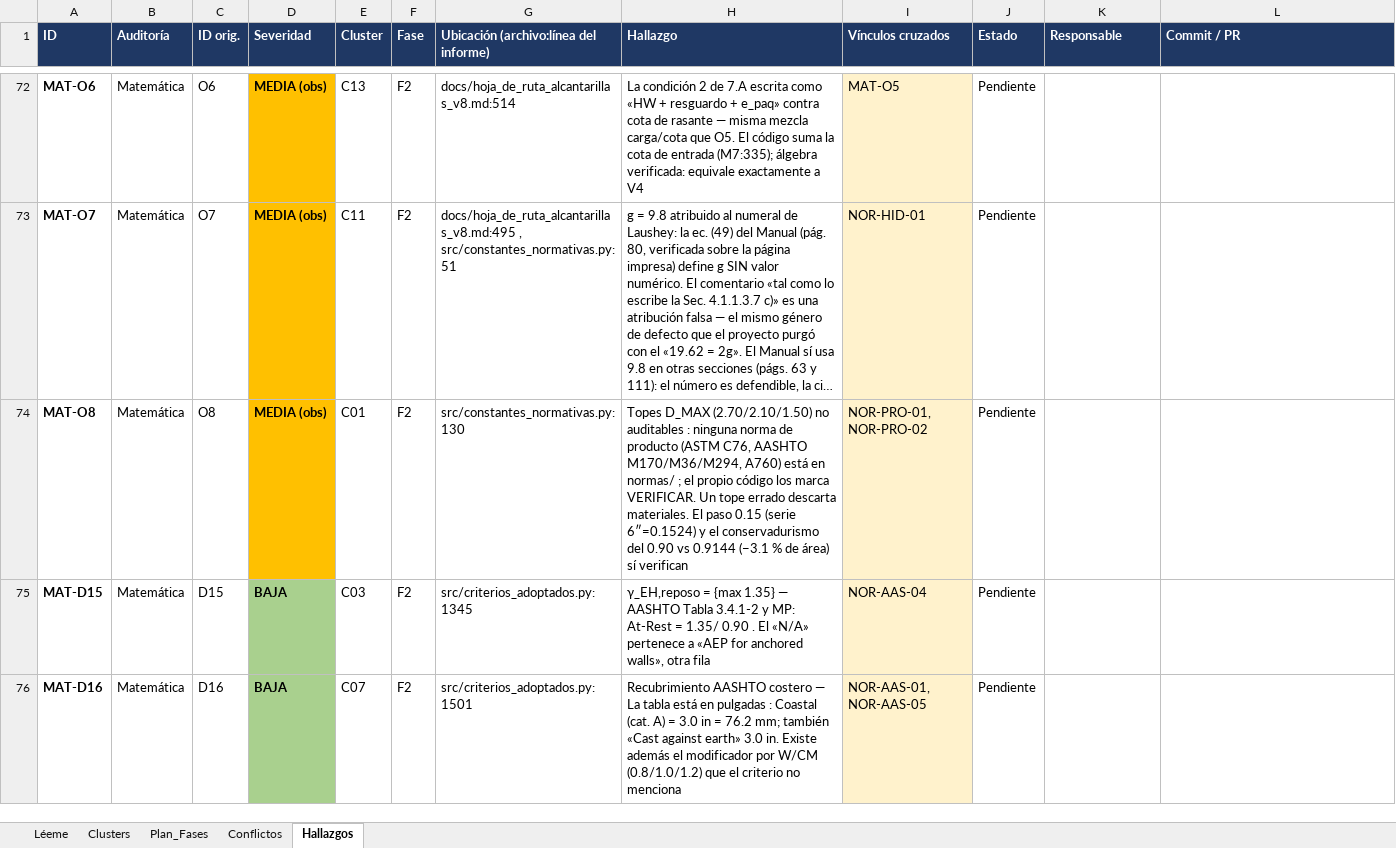
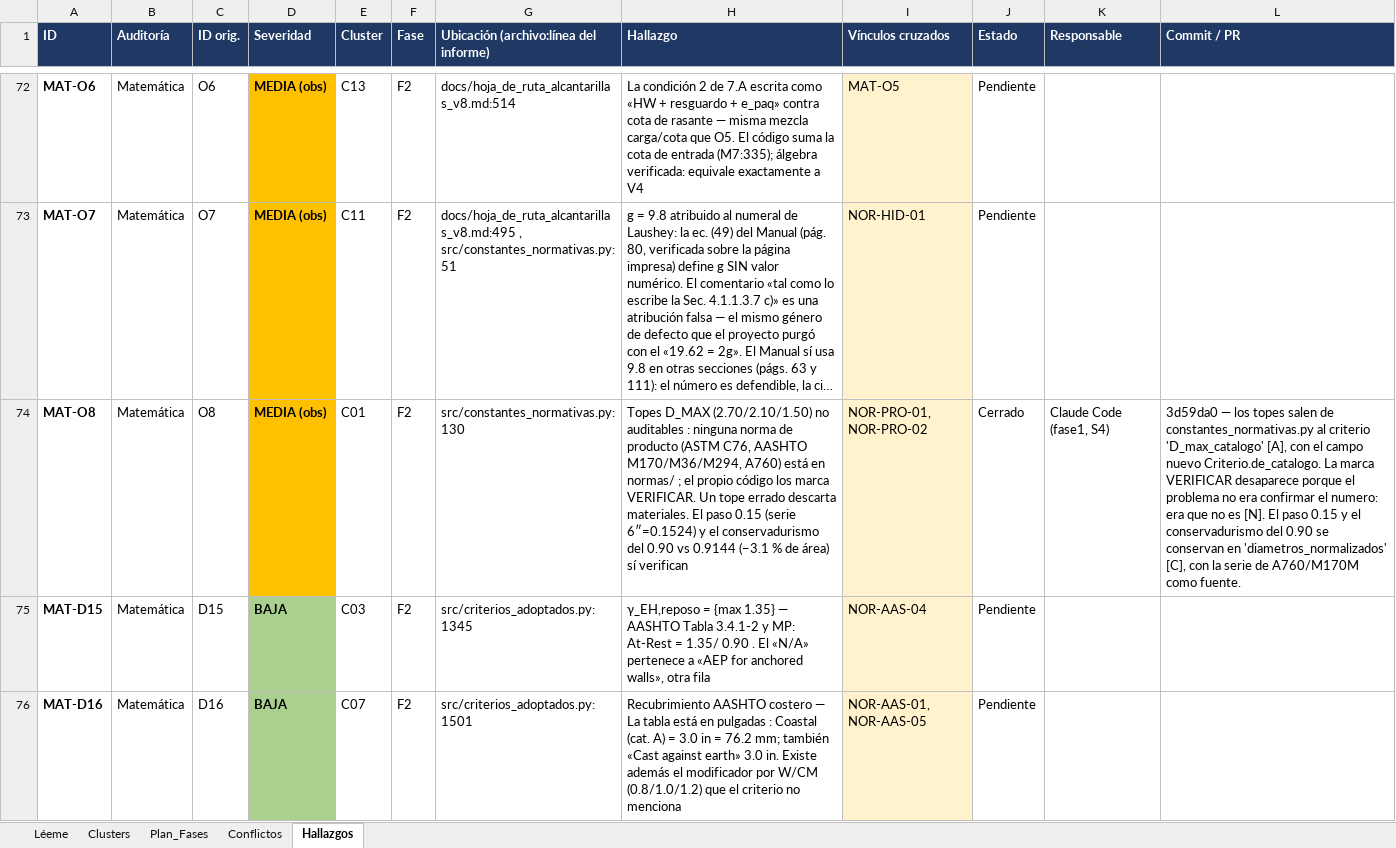
Before and after one commit to Andy-rba30/Proyecto_alcantarillas, an Excel workbook: docs/auditorias/matriz_cruzada_auditorias.xlsx, sheet Hallazgos, drawn as a sheet; only a part is shown, gaps mark what is left out; long unchanged cells end in …; values as stored, in another font and other column widths than the file's, no borders; the diff covers the shown part only; the diff names each change by its address in the sheet, - before the commit and + after, or states it on an @@ line.

```diff
--- a/docs/auditorias/matriz_cruzada_auditorias.xlsx (sheet Hallazgos)
+++ b/docs/auditorias/matriz_cruzada_auditorias.xlsx (sheet Hallazgos)
-J74 (Estado): Pendiente
+J74 (Estado): Cerrado
-K74 (Responsable): (empty)
+K74 (Responsable): Claude Code (fase1, S4)
-L74 (Commit / PR): (empty)
+L74 (Commit / PR): 3d59da0 — los topes salen de constantes_normativas.py al criterio 'D_max_catalogo' [A], con el campo nuevo Criterio.de_catalogo. La marca VERIFICAR desaparece porque el problema no era confirmar el numero: era que no es [N]. El paso 0.15 y el conservadurismo del 0.90 se conservan en 'diametros_normalizados' [C], con la serie de A760/M170M como fuente.
```
Also changed, not shown: 36 edited cells elsewhere in this sheet.
